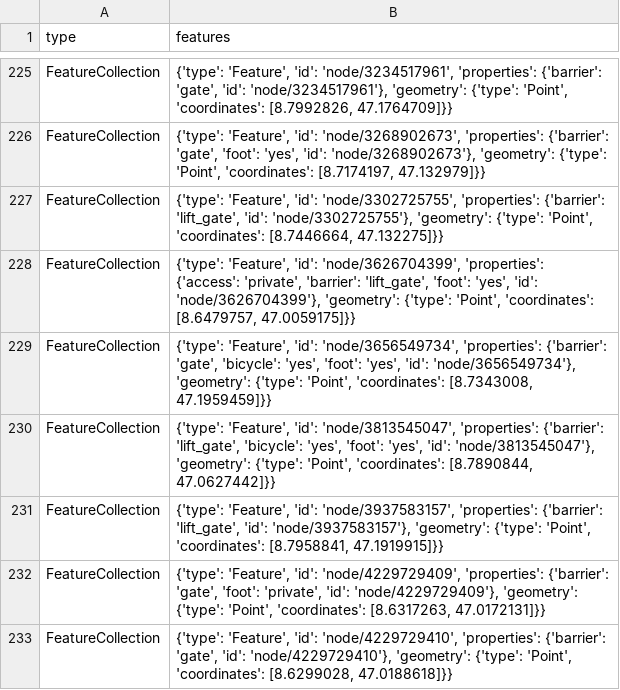
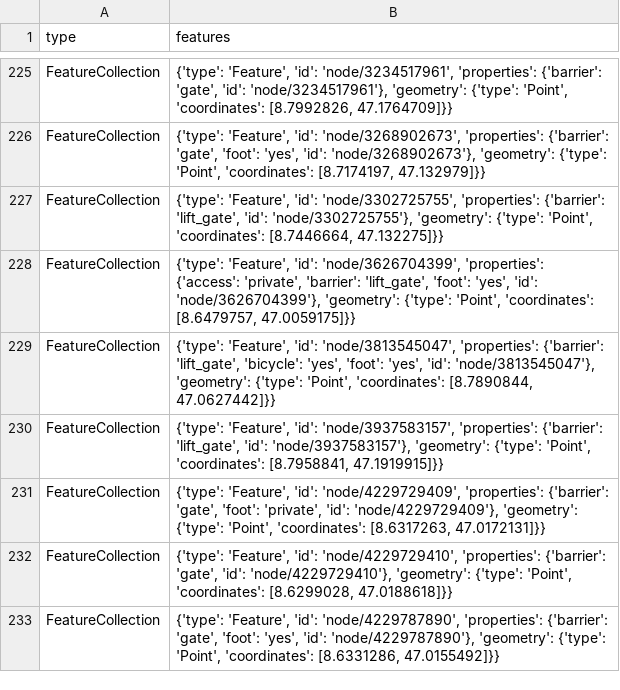
Before and after one commit to chnuessli/elz-data, a CSV file: data/csv/access/gates/gates_kt_sz.csv, drawn as a sheet; only a part is shown, gaps mark what is left out; the shorter side is filled out with more unchanged rows; the diff names each change by its address in the sheet, - before the commit and + after, or states it on an @@ line.

```diff
--- a/data/csv/access/gates/gates_kt_sz.csv
+++ b/data/csv/access/gates/gates_kt_sz.csv
-row 229: FeatureCollection | {'type': 'Feature', 'id': 'node/3656549734', 'properties': {'barrier': 'gate', 'bicycle': 'yes', 'foot': 'yes', 'id': 'node/3656549734'}, 'geometry': {'type': 'Point', 'coordinates': [8.7343008, 47.1959459]}}
```
Also changed, not shown: data/csv/access/gates/gates_kt_zh.csv, data/csv/facilities/hospital/hospital_switzerland.csv, 1 other file.
